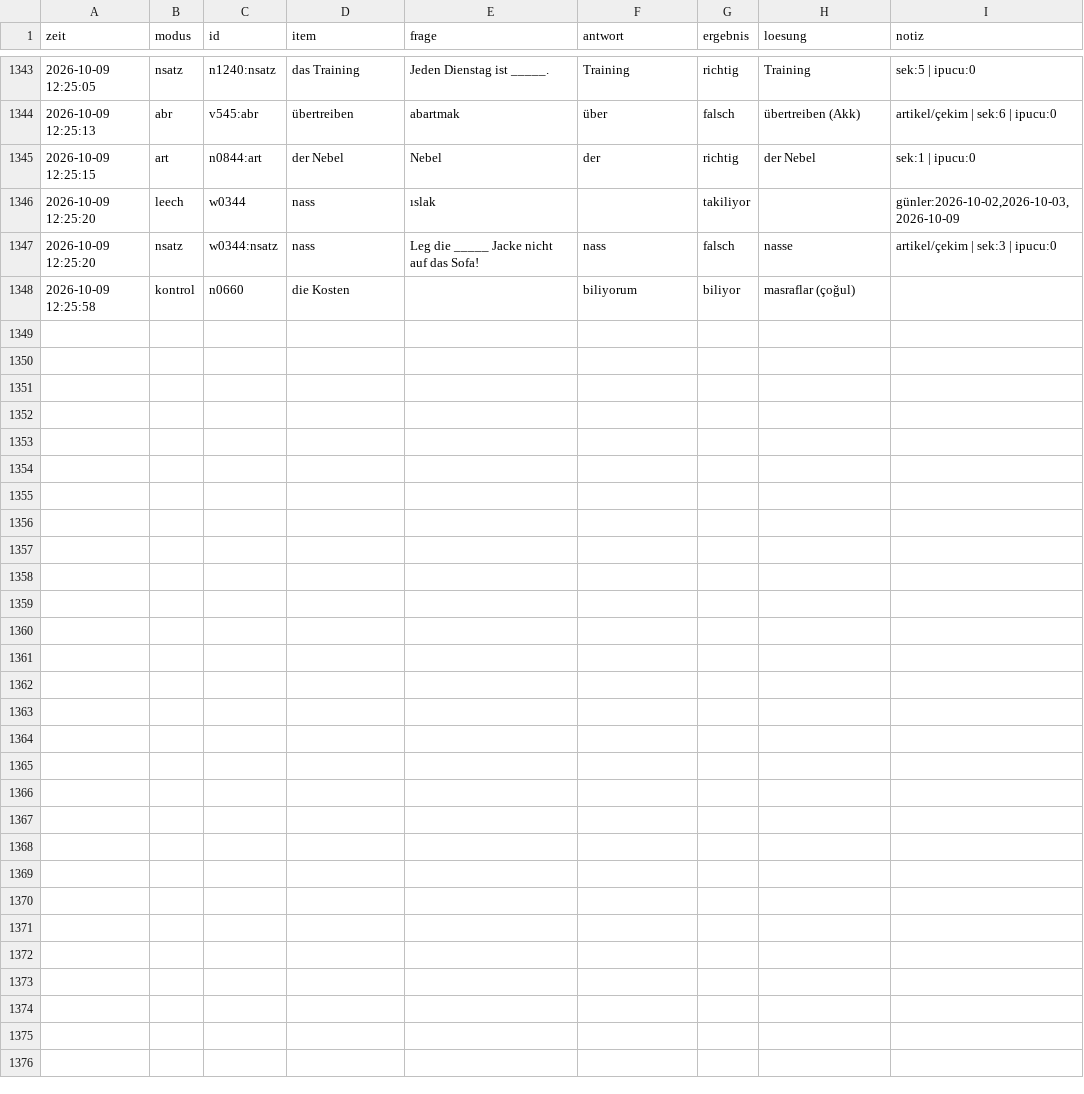
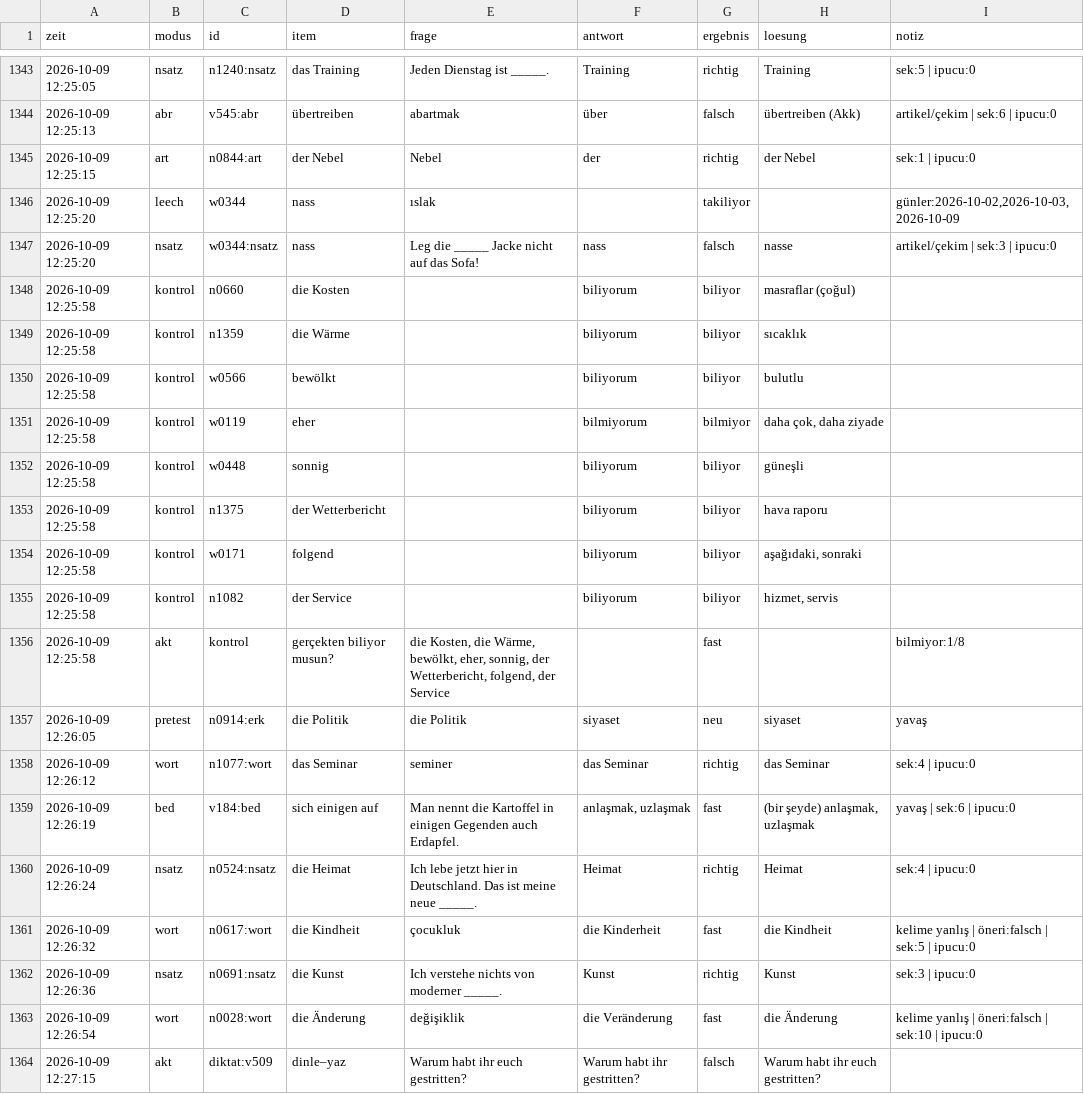
Before and after one commit to mahmutarsla/Almanca-Tekrar, a CSV file: log/log.csv, drawn as a sheet; only a part is shown, gaps mark what is left out.

Commit message:
log: 16 cevap

```diff
--- a/log/log.csv
+++ b/log/log.csv
@@ -1348 +1348,17 @@
 2026-10-09 12:25:58;kontrol;n0660;die Kosten;;biliyorum;biliyor;masraflar (çoğul);
+2026-10-09 12:25:58;kontrol;n1359;die Wärme;;biliyorum;biliyor;sıcaklık;
+2026-10-09 12:25:58;kontrol;w0566;bewölkt;;biliyorum;biliyor;bulutlu;
+2026-10-09 12:25:58;kontrol;w0119;eher;;bilmiyorum;bilmiyor;daha çok, daha ziyade;
+2026-10-09 12:25:58;kontrol;w0448;sonnig;;biliyorum;biliyor;güneşli;
+2026-10-09 12:25:58;kontrol;n1375;der Wetterbericht;;biliyorum;biliyor;hava raporu;
+2026-10-09 12:25:58;kontrol;w0171;folgend;;biliyorum;biliyor;aşağıdaki, sonraki;
+2026-10-09 12:25:58;kontrol;n1082;der Service;;biliyorum;biliyor;hizmet, servis;
+2026-10-09 12:25:58;akt;kontrol;gerçekten biliyor musun?;die Kosten, die Wärme, bewölkt, eher, sonnig, der Wetterbericht, folgend, der Service;;fast;;bilmiyor:1/8
+2026-10-09 12:26:05;pretest;n0914:erk;die Politik;die Politik;siyaset;neu;siyaset;yavaş
+2026-10-09 12:26:12;wort;n1077:wort;das Seminar;seminer;das Seminar;richtig;das Seminar;sek:4 | ipucu:0
+2026-10-09 12:26:19;bed;v184:bed;sich einigen auf;Man nennt die Kartoffel in einigen Gegenden auch Erdapfel.;anlaşmak, uzlaşmak;fast;(bir şeyde) anlaşmak, uzlaşmak;yavaş | sek:6 | ipucu:0
+2026-10-09 12:26:24;nsatz;n0524:nsatz;die Heimat;Ich lebe jetzt hier in Deutschland. Das ist meine neue _____.;Heimat;richtig;Heimat;sek:4 | ipucu:0
+2026-10-09 12:26:32;wort;n0617:wort;die Kindheit;çocukluk;die Kinderheit;fast;die Kindheit;kelime yanlış | öneri:falsch | sek:5 | ipucu:0
+2026-10-09 12:26:36;nsatz;n0691:nsatz;die Kunst;Ich verstehe nichts von moderner _____.;Kunst;richtig;Kunst;sek:3 | ipucu:0
+2026-10-09 12:26:54;wort;n0028:wort;die Änderung;değişiklik;die Veränderung;fast;die Änderung;kelime yanlış | öneri:falsch | sek:10 | ipucu:0
+2026-10-09 12:27:15;akt;diktat:v509;dinle–yaz;Warum habt ihr euch gestritten?;Warum habt ihr gestritten?;falsch;Warum habt ihr euch gestritten?;
```
